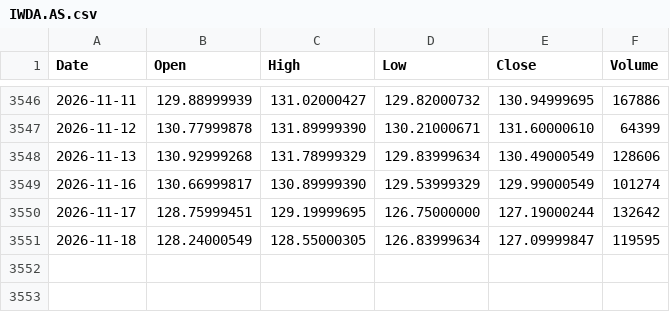
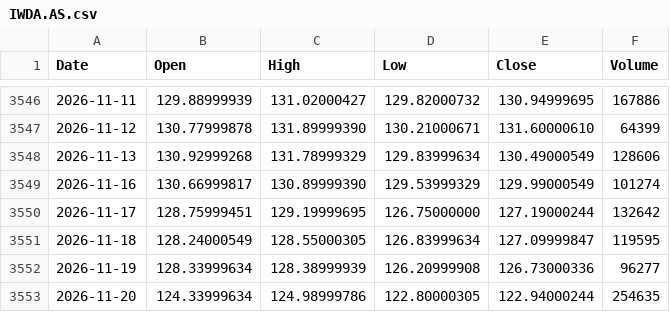
Before and after one commit to PJZoio/Dashboard-de-an-lise-t-cnica-e-gest-o-de-carteira, a CSV file: data/IWDA.AS.csv, drawn as a sheet; only a part is shown, gaps mark what is left out; the diff names each change by its address in the sheet, - before the commit and + after, or states it on an @@ line.

```diff
--- a/data/IWDA.AS.csv
+++ b/data/IWDA.AS.csv
+row 3552: 2026-11-19 | 128.33999634 | 128.38999939 | 126.20999908 | 126.73000336 | 96277
+row 3553: 2026-11-20 | 124.33999634 | 124.98999786 | 122.80000305 | 122.94000244 | 254635
```
Also changed, not shown: data/EWY.csv, data/GLD.csv, 39 other files.
